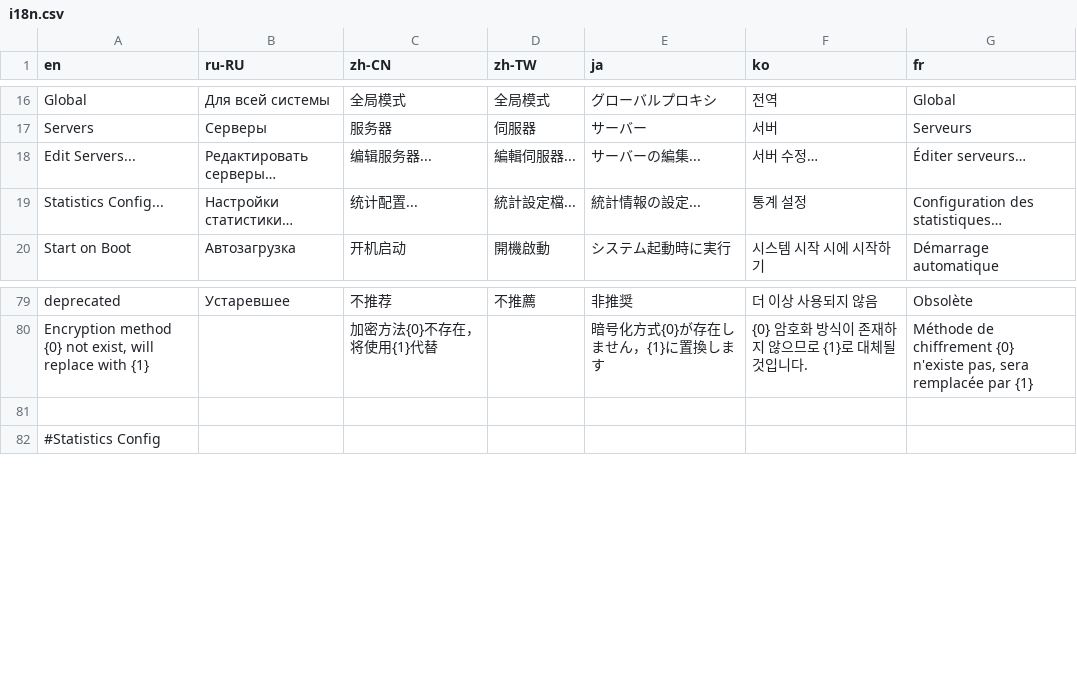
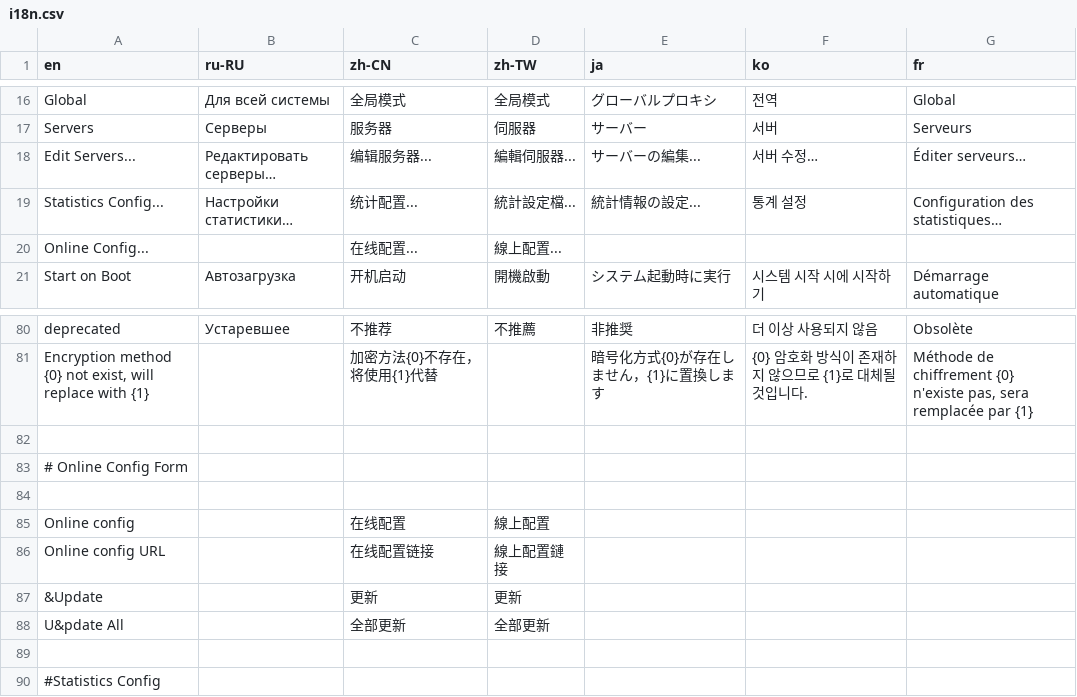
Before and after one commit to shadowsocks/shadowsocks-windows, a CSV file: shadowsocks-csharp/Data/i18n.csv, drawn as a sheet; only a part is shown, gaps mark what is left out.

```diff
--- a/shadowsocks-csharp/Data/i18n.csv
+++ b/shadowsocks-csharp/Data/i18n.csv
@@ -19,2 +19,3 @@ Edit Servers...,Редактировать серверы…,编辑服务器...,
 Statistics Config...,Настройки статистики…,统计配置...,統計設定檔...,統計情報の設定...,통계 설정,Configuration des statistiques…
+Online Config...,,在线配置...,線上配置...,,,
 Start on Boot,Автозагрузка,开机启动,開機啟動,システム起動時に実行,시스템 시작 시에 시작하기,Démarrage automatique
@@ -80,2 +81,9 @@ deprecated,Устаревшее,不推荐,不推薦,非推奨,더 이상 사용
 "Encryption method {0} not exist, will replace with {1}",,加密方法{0}不存在，将使用{1}代替,,暗号化方式{0}が存在しません，{1}に置換します,{0} 암호화 방식이 존재하지 않으므로 {1}로 대체될 것입니다.,"Méthode de chiffrement {0} n'existe pas, sera remplacée par {1}"
+,,,,,,
+# Online Config Form,,,,,,
+,,,,,,
+Online config,,在线配置,線上配置,,,
+Online config URL,,在线配置链接,線上配置鏈接,,,
+&Update,,更新,更新,,,
+U&pdate All,,全部更新,全部更新,,,
 ,,,,,,
```
Also changed, not shown: 13 other files.
